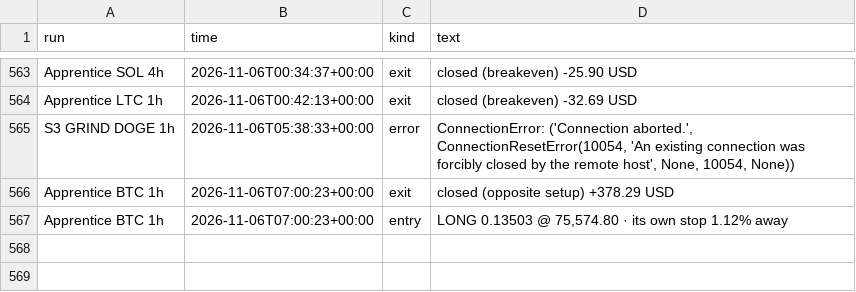
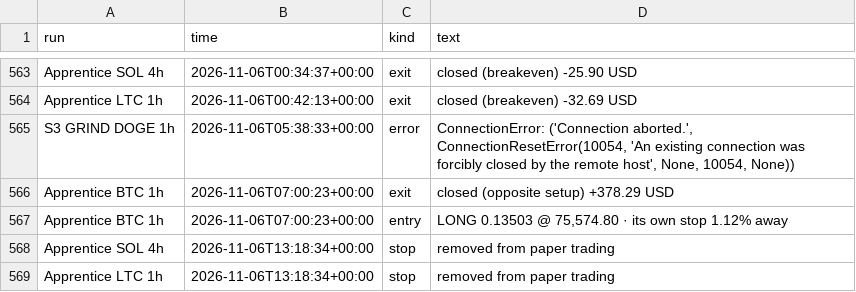
Before and after one commit to ethangoebel1499-jpg/Claude, a CSV file: paper_trades/events.csv, drawn as a sheet; only a part is shown, gaps mark what is left out; the diff names each change by its address in the sheet, - before the commit and + after, or states it on an @@ line.

```diff
--- a/paper_trades/events.csv
+++ b/paper_trades/events.csv
+row 568: Apprentice SOL 4h | 2026-11-06T13:18:34+00:00 | stop | removed from paper trading
+row 569: Apprentice LTC 1h | 2026-11-06T13:18:34+00:00 | stop | removed from paper trading
```
Also changed, not shown: apprentice/lessons.csv, paper_trades/equity.csv, 6 other files.
